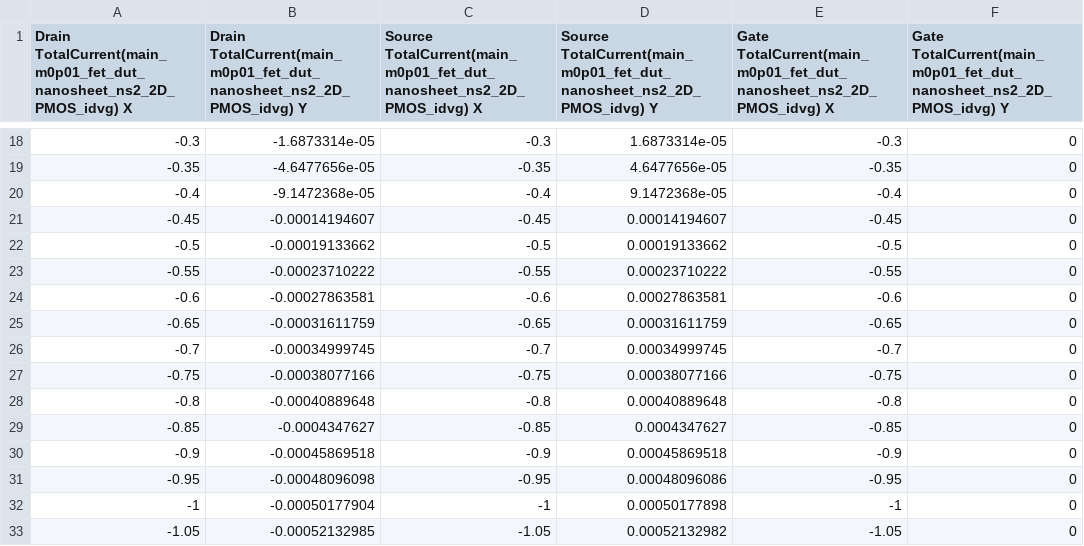
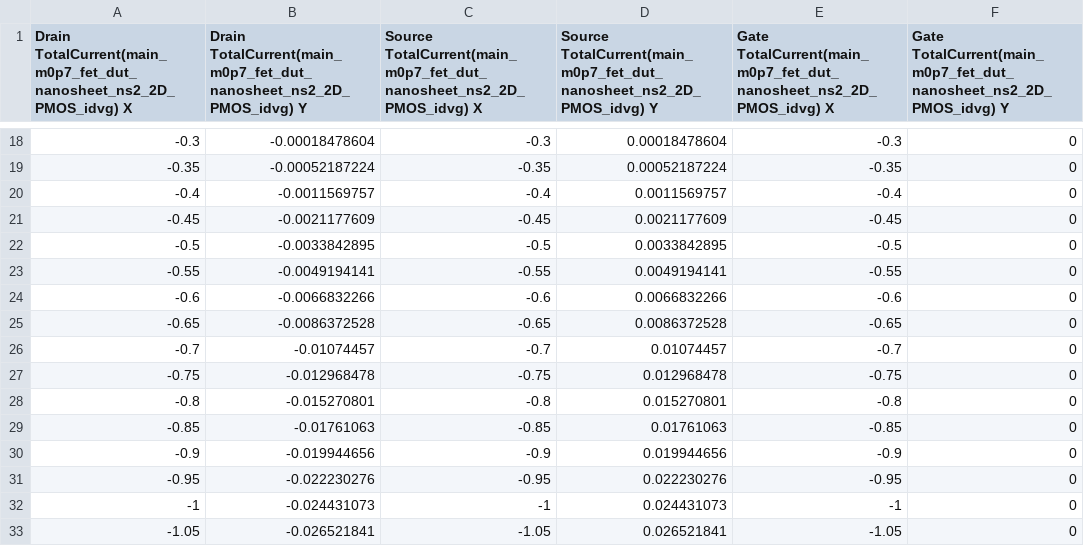
Before and after one commit to kjstanford/ee309_project_aut23_24, a CSV file: csv_tcad_model/main_m0p7_fet_dut_nanosheet_ns2_2D_PMOS_idvg.csv, drawn as a sheet; only a part is shown, gaps mark what is left out; the diff covers the shown part only.

```diff
--- a/csv_tcad_model/main_m0p7_fet_dut_nanosheet_ns2_2D_PMOS_idvg.csv
+++ b/csv_tcad_model/main_m0p7_fet_dut_nanosheet_ns2_2D_PMOS_idvg.csv
@@ -1 +1 @@
-Drain TotalCurrent(main_m0p01_fet_dut_nanosheet_ns2_2D_PMOS_idvg) X,Drain TotalCurrent(main_m0p01_fet_dut_nanosheet_ns2_2D_PMOS_idvg) Y,Source TotalCurrent(main_m0p01_fet_dut_nanosheet_ns2_2D_PMOS_idvg) X,Source TotalCurrent(main_m0p01_fet_dut_nanosheet_ns2_2D_PMOS_idvg) Y,Gate TotalCurrent(main_m0p01_fet_dut_nanosheet_ns2_2D_PMOS_idvg) X,Gate TotalCurrent(main_m0p01_fet_dut_nanosheet_ns2_2D_PMOS_idvg) Y
+Drain TotalCurrent(main_m0p7_fet_dut_nanosheet_ns2_2D_PMOS_idvg) X,Drain TotalCurrent(main_m0p7_fet_dut_nanosheet_ns2_2D_PMOS_idvg) Y,Source TotalCurrent(main_m0p7_fet_dut_nanosheet_ns2_2D_PMOS_idvg) X,Source TotalCurrent(main_m0p7_fet_dut_nanosheet_ns2_2D_PMOS_idvg) Y,Gate TotalCurrent(main_m0p7_fet_dut_nanosheet_ns2_2D_PMOS_idvg) X,Gate TotalCurrent(main_m0p7_fet_dut_nanosheet_ns2_2D_PMOS_idvg) Y
@@ -18,16 +18,16 @@ Drain TotalCurrent(main_m0p01_fet_dut_nanosheet_ns2_2D_PMOS_idvg) X,Drain TotalC
--0.3,-1.6873314e-05,-0.3,1.6873314e-05,-0.3,0
--0.35,-4.6477656e-05,-0.35,4.6477656e-05,-0.35,0
--0.4,-9.1472368e-05,-0.4,9.1472368e-05,-0.4,0
--0.45,-0.00014194607,-0.45,0.00014194607,-0.45,0
--0.5,-0.00019133662,-0.5,0.00019133662,-0.5,0
--0.55,-0.00023710222,-0.55,0.00023710222,-0.55,0
--0.6,-0.00027863581,-0.6,0.00027863581,-0.6,0
--0.65,-0.00031611759,-0.65,0.00031611759,-0.65,0
--0.7,-0.00034999745,-0.7,0.00034999745,-0.7,0
--0.75,-0.00038077166,-0.75,0.00038077166,-0.75,0
--0.8,-0.00040889648,-0.8,0.00040889648,-0.8,0
--0.85,-0.0004347627,-0.85,0.0004347627,-0.85,0
--0.9,-0.00045869518,-0.9,0.00045869518,-0.9,0
--0.95,-0.00048096098,-0.95,0.00048096086,-0.95,0
--1,-0.00050177904,-1,0.00050177898,-1,0
--1.05,-0.00052132985,-1.05,0.00052132982,-1.05,0
+-0.3,-0.00018478604,-0.3,0.00018478604,-0.3,0
+-0.35,-0.00052187224,-0.35,0.00052187224,-0.35,0
+-0.4,-0.0011569757,-0.4,0.0011569757,-0.4,0
+-0.45,-0.0021177609,-0.45,0.0021177609,-0.45,0
+-0.5,-0.0033842895,-0.5,0.0033842895,-0.5,0
+-0.55,-0.0049194141,-0.55,0.0049194141,-0.55,0
+-0.6,-0.0066832266,-0.6,0.0066832266,-0.6,0
+-0.65,-0.0086372528,-0.65,0.0086372528,-0.65,0
+-0.7,-0.01074457,-0.7,0.01074457,-0.7,0
+-0.75,-0.012968478,-0.75,0.012968478,-0.75,0
+-0.8,-0.015270801,-0.8,0.015270801,-0.8,0
+-0.85,-0.01761063,-0.85,0.01761063,-0.85,0
+-0.9,-0.019944656,-0.9,0.019944656,-0.9,0
+-0.95,-0.022230276,-0.95,0.022230276,-0.95,0
+-1,-0.024431073,-1,0.024431073,-1,0
+-1.05,-0.026521841,-1.05,0.026521841,-1.05,0
```
Also changed, not shown: 50 edited cells elsewhere in this file, csv_tcad_model/main_ac_nanosheet_ns2_2D_NMOS_ac_des.csv, csv_tcad_model/main_m0p01_fet_dut_nanosheet_ns2_2D_NMOS_idvg.csv, 3 other files.
